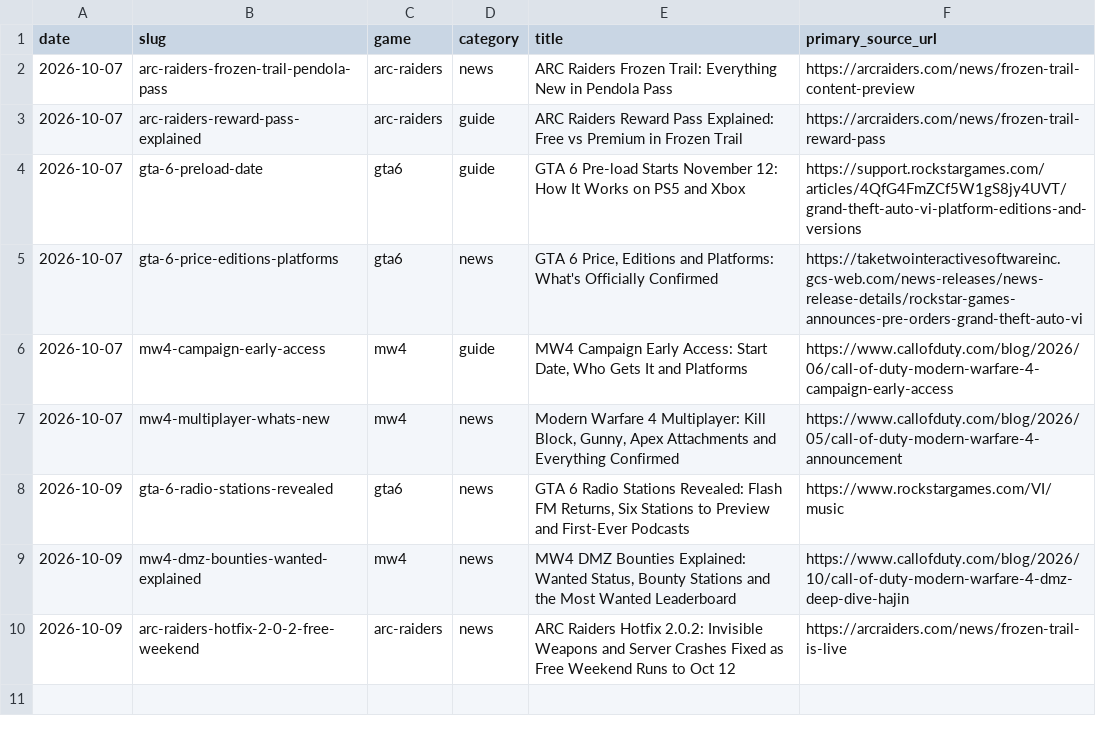
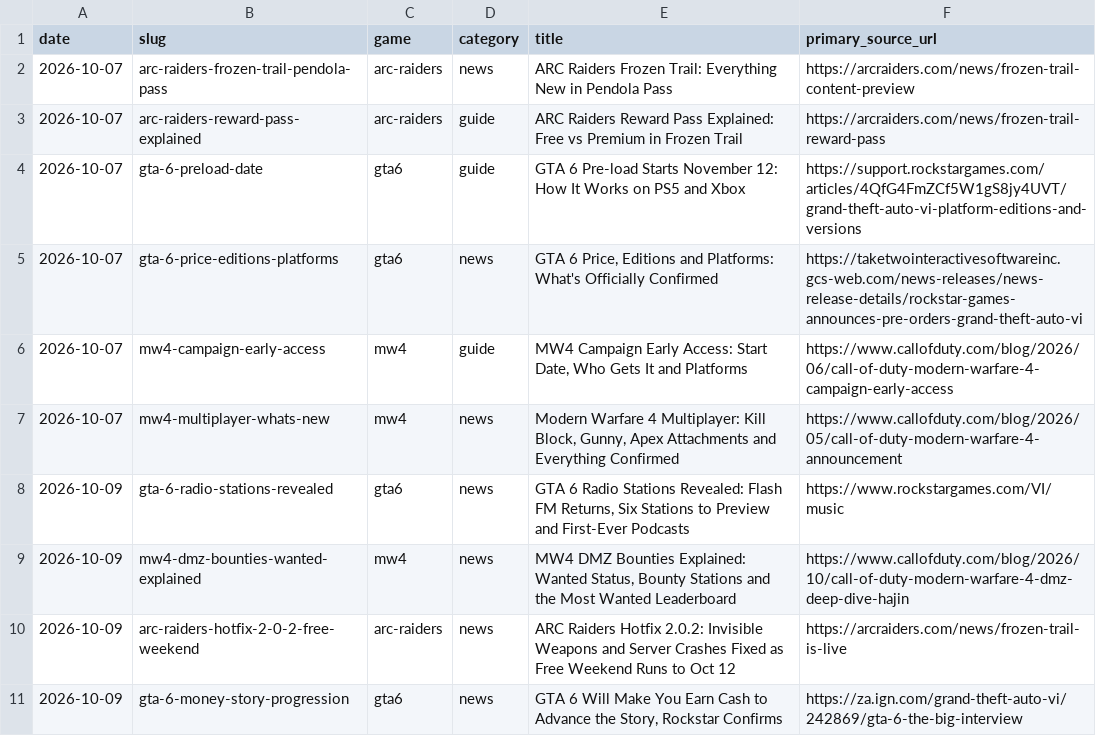
Before and after one commit to SDK432/earlyloot, a CSV file: content/published-log.csv, drawn as a sheet.

Commit message:
News: GTA 6 money gates story progression

```diff
--- a/content/published-log.csv
+++ b/content/published-log.csv
@@ -10 +10,2 @@ date,slug,game,category,title,primary_source_url
 2026-10-09,arc-raiders-hotfix-2-0-2-free-weekend,arc-raiders,news,ARC Raiders Hotfix 2.0.2: Invisible Weapons and Server Crashes Fixed as Free Weekend Runs to Oct 12,https://arcraiders.com/news/frozen-trail-is-live
+2026-10-09,gta-6-money-story-progression,gta6,news,"GTA 6 Will Make You Earn Cash to Advance the Story, Rockstar Confirms",https://za.ign.com/grand-theft-auto-vi/242869/gta-6-the-big-interview
```
Also changed, not shown: 2 other files.
